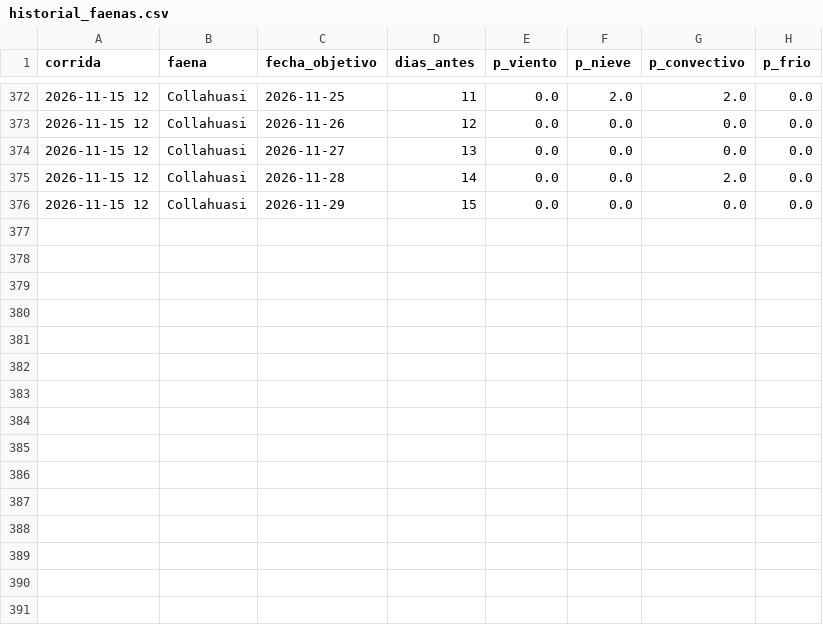
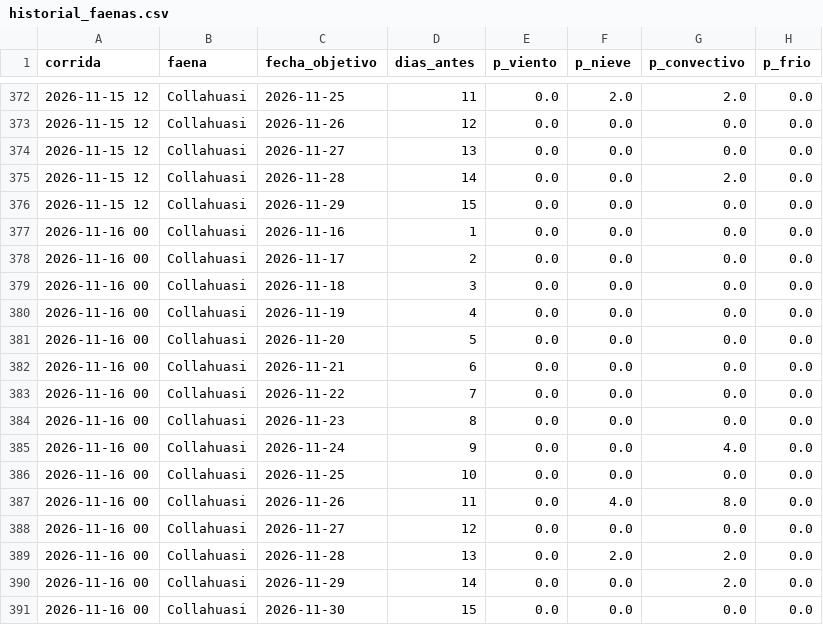
Before and after one commit to PanchoDigevo/earth2-chile-verificacion, a CSV file: escenarios/data/historial_faenas.csv, drawn as a sheet; only a part is shown, gaps mark what is left out; the diff names each change by its address in the sheet, - before the commit and + after, or states it on an @@ line.

```diff
--- a/escenarios/data/historial_faenas.csv
+++ b/escenarios/data/historial_faenas.csv
+row 377: 2026-11-16 00 | Collahuasi | 2026-11-16 | 1 | 0.0 | 0.0 | 0.0 | 0.0
+row 378: 2026-11-16 00 | Collahuasi | 2026-11-17 | 2 | 0.0 | 0.0 | 0.0 | 0.0
+row 379: 2026-11-16 00 | Collahuasi | 2026-11-18 | 3 | 0.0 | 0.0 | 0.0 | 0.0
+row 380: 2026-11-16 00 | Collahuasi | 2026-11-19 | 4 | 0.0 | 0.0 | 0.0 | 0.0
+row 381: 2026-11-16 00 | Collahuasi | 2026-11-20 | 5 | 0.0 | 0.0 | 0.0 | 0.0
+row 382: 2026-11-16 00 | Collahuasi | 2026-11-21 | 6 | 0.0 | 0.0 | 0.0 | 0.0
+row 383: 2026-11-16 00 | Collahuasi | 2026-11-22 | 7 | 0.0 | 0.0 | 0.0 | 0.0
+row 384: 2026-11-16 00 | Collahuasi | 2026-11-23 | 8 | 0.0 | 0.0 | 0.0 | 0.0
+row 385: 2026-11-16 00 | Collahuasi | 2026-11-24 | 9 | 0.0 | 0.0 | 4.0 | 0.0
+row 386: 2026-11-16 00 | Collahuasi | 2026-11-25 | 10 | 0.0 | 0.0 | 0.0 | 0.0
+row 387: 2026-11-16 00 | Collahuasi | 2026-11-26 | 11 | 0.0 | 4.0 | 8.0 | 0.0
+row 388: 2026-11-16 00 | Collahuasi | 2026-11-27 | 12 | 0.0 | 0.0 | 0.0 | 0.0
+row 389: 2026-11-16 00 | Collahuasi | 2026-11-28 | 13 | 0.0 | 2.0 | 2.0 | 0.0
+row 390: 2026-11-16 00 | Collahuasi | 2026-11-29 | 14 | 0.0 | 0.0 | 2.0 | 0.0
+row 391: 2026-11-16 00 | Collahuasi | 2026-11-30 | 15 | 0.0 | 0.0 | 0.0 | 0.0
```
Also changed, not shown: escenarios/data/historial.csv, 4 other files.
